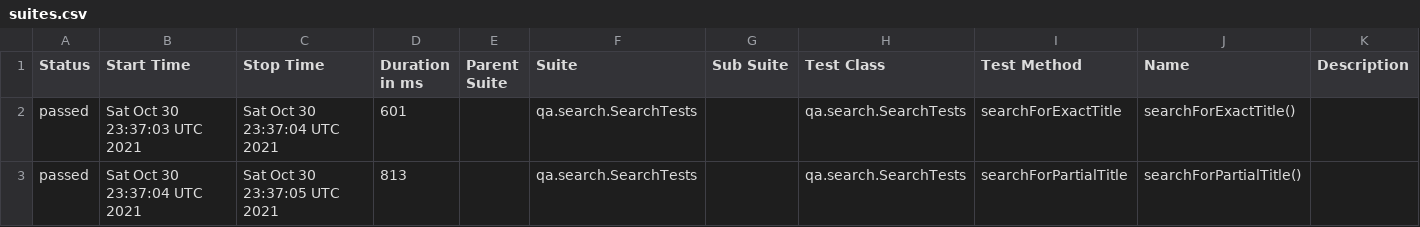
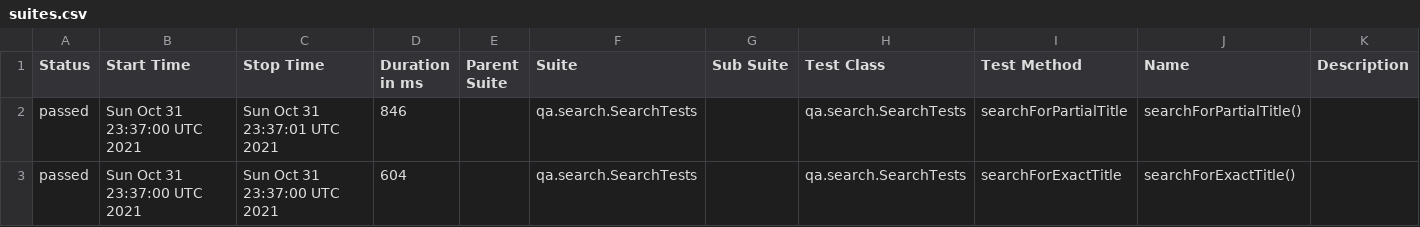
Before and after one commit to reinaldorossetti/playwright-kotlin-junit5, a CSV file: firefox/data/suites.csv, drawn as a sheet.

```diff
--- a/firefox/data/suites.csv
+++ b/firefox/data/suites.csv
@@ -1,3 +1,3 @@
 "Status","Start Time","Stop Time","Duration in ms","Parent Suite","Suite","Sub Suite","Test Class","Test Method","Name","Description"
-"passed","Sat Oct 30 23:37:03 UTC 2021","Sat Oct 30 23:37:04 UTC 2021","601","","qa.search.SearchTests","","qa.search.SearchTests","searchForExactTitle","searchForExactTitle()",""
-"passed","Sat Oct 30 23:37:04 UTC 2021","Sat Oct 30 23:37:05 UTC 2021","813","","qa.search.SearchTests","","qa.search.SearchTests","searchForPartialTitle","searchForPartialTitle()",""
+"passed","Sun Oct 31 23:37:00 UTC 2021","Sun Oct 31 23:37:01 UTC 2021","846","","qa.search.SearchTests","","qa.search.SearchTests","searchForPartialTitle","searchForPartialTitle()",""
+"passed","Sun Oct 31 23:37:00 UTC 2021","Sun Oct 31 23:37:00 UTC 2021","604","","qa.search.SearchTests","","qa.search.SearchTests","searchForExactTitle","searchForExactTitle()",""
```
Also changed, not shown: 17 other files.
